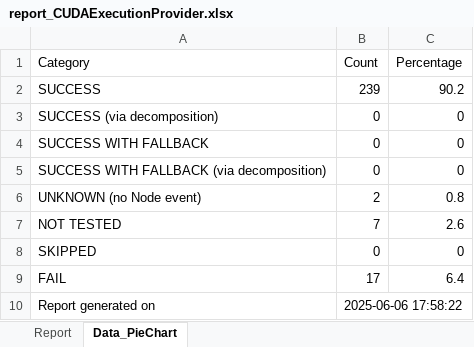
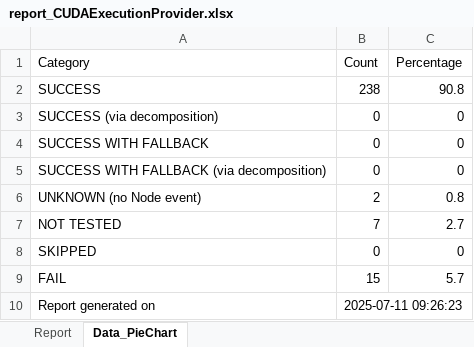
Before and after one commit to Graiphic/ONNX-Runtime, an Excel workbook: Execution Providers Tester/Nvidia - CUDA/report_CUDAExecutionProvider.xlsx, sheet Data_PieChart, drawn as a sheet; values as stored, in another font and other column widths than the file's, no borders; the diff names each change by its address in the sheet, - before the commit and + after, or states it on an @@ line.

```diff
--- a/Execution Providers Tester/Nvidia - CUDA/report_CUDAExecutionProvider.xlsx (sheet Data_PieChart)
+++ b/Execution Providers Tester/Nvidia - CUDA/report_CUDAExecutionProvider.xlsx (sheet Data_PieChart)
-B2 (Count): 239
+B2 (Count): 238
-C2 (Percentage): 90.2
+C2 (Percentage): 90.8
-C7 (Percentage): 2.6
+C7 (Percentage): 2.7
-B9 (Count): 17
+B9 (Count): 15
-C9 (Percentage): 6.4
+C9 (Percentage): 5.7
-B10 (Count): 2025-06-06 17:58:22
+B10 (Count): 2025-07-11 09:26:23
```
Also changed, not shown: sheet Report, Execution Providers Tester/Intel - OpenVINO™/report_OpenVINOExecutionProvider.xlsx, Execution Providers Tester/Intel - OpenVINO™/report_OpenVINOExecutionProvider_aggregated.xlsx, 49 other files.
